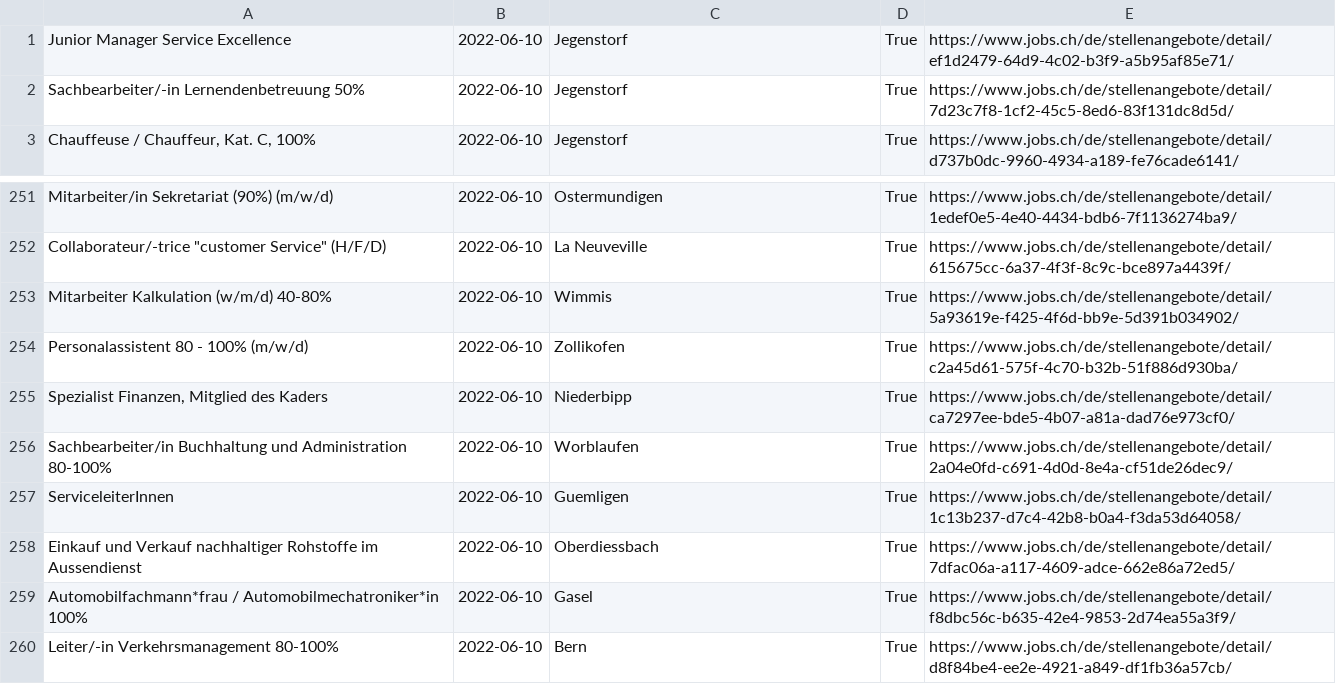
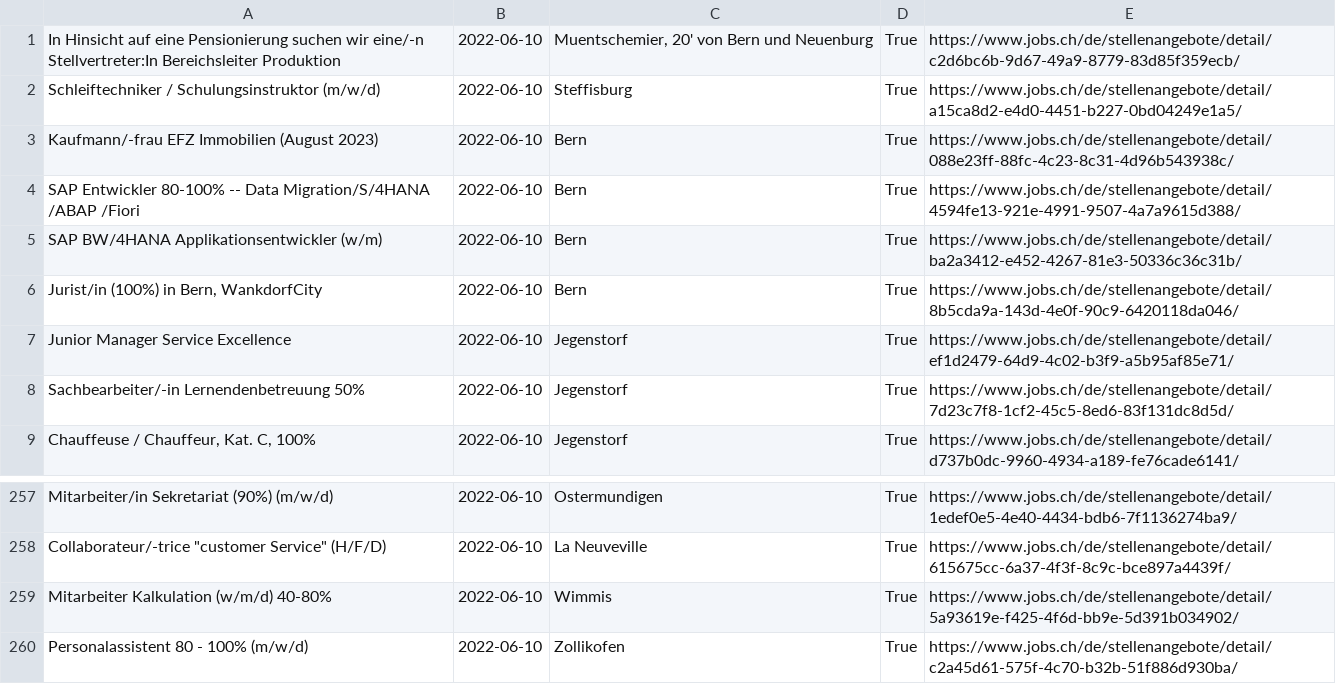
Before and after one commit to DenisPGH/Data-processing-exercises, a CSV file: jobscrawl/job/info.csv, drawn as a sheet; only a part is shown, gaps mark what is left out; removed rows and columns are numbered as before the commit, all else as after; the diff names each change by its address in the sheet, - before the commit and + after, or states it on an @@ line.

```diff
--- a/jobscrawl/job/info.csv
+++ b/jobscrawl/job/info.csv
+row 1: In Hinsicht auf eine Pensionierung suchen wir eine/-n Stellvertreter:In Bereichsleiter Produktion | 2022-06-10 | Muentschemier, 20' von Bern und Neuenburg | True | https://www.jobs.ch/de/stellenangebote/detail/c2d6bc6b-9d67-49a9-8779-83d85f359ecb/
+row 2: Schleiftechniker / Schulungsinstruktor (m/w/d) | 2022-06-10 | Steffisburg | True | https://www.jobs.ch/de/stellenangebote/detail/a15ca8d2-e4d0-4451-b227-0bd04249e1a5/
+row 3: Kaufmann/-frau EFZ Immobilien (August 2023) | 2022-06-10 | Bern | True | https://www.jobs.ch/de/stellenangebote/detail/088e23ff-88fc-4c23-8c31-4d96b543938c/
+row 4: SAP Entwickler 80-100% -- Data Migration/S/4HANA /ABAP /Fiori | 2022-06-10 | Bern | True | https://www.jobs.ch/de/stellenangebote/detail/4594fe13-921e-4991-9507-4a7a9615d388/
+row 5: SAP BW/4HANA Applikationsentwickler (w/m) | 2022-06-10 | Bern | True | https://www.jobs.ch/de/stellenangebote/detail/ba2a3412-e452-4267-81e3-50336c36c31b/
+row 6: Jurist/in (100%) in Bern, WankdorfCity | 2022-06-10 | Bern | True | https://www.jobs.ch/de/stellenangebote/detail/8b5cda9a-143d-4e0f-90c9-6420118da046/
-row 255: Spezialist Finanzen, Mitglied des Kaders | 2022-06-10 | Niederbipp | True | https://www.jobs.ch/de/stellenangebote/detail/ca7297ee-bde5-4b07-a81a-dad76e973cf0/
-row 256: Sachbearbeiter/in Buchhaltung und Administration 80-100% | 2022-06-10 | Worblaufen | True | https://www.jobs.ch/de/stellenangebote/detail/2a04e0fd-c691-4d0d-8e4a-cf51de26dec9/
-row 257: ServiceleiterInnen | 2022-06-10 | Guemligen | True | https://www.jobs.ch/de/stellenangebote/detail/1c13b237-d7c4-42b8-b0a4-f3da53d64058/
-row 258: Einkauf und Verkauf nachhaltiger Rohstoffe im Aussendienst | 2022-06-10 | Oberdiessbach | True | https://www.jobs.ch/de/stellenangebote/detail/7dfac06a-a117-4609-adce-662e86a72ed5/
-row 259: Automobilfachmann*frau / Automobilmechatroniker*in 100% | 2022-06-10 | Gasel | True | https://www.jobs.ch/de/stellenangebote/detail/f8dbc56c-b635-42e4-9853-2d74ea55a3f9/
-row 260: Leiter/-in Verkehrsmanagement 80-100% | 2022-06-10 | Bern | True | https://www.jobs.ch/de/stellenangebote/detail/d8f84be4-ee2e-4921-a849-df1fb36a57cb/
```
Also changed, not shown: jobscrawl/job/result_scout.csv, 1 other file.
